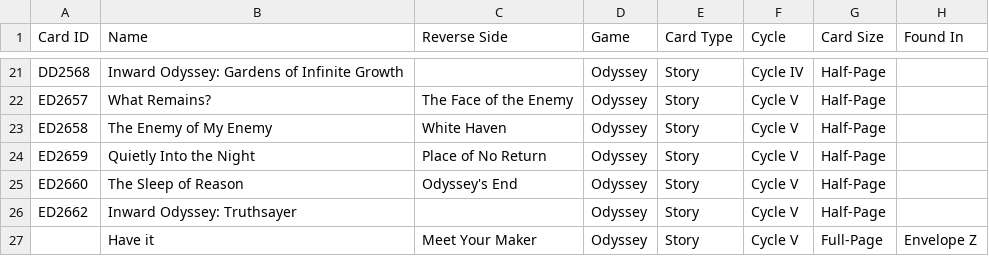
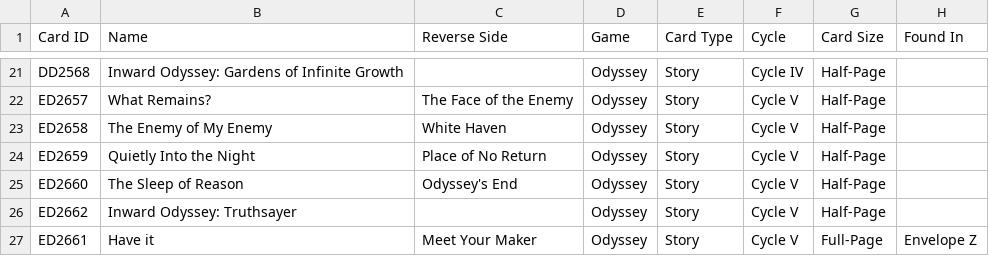
Before and after one commit to AedanThornton/atcc-api, a CSV file: data/CSV/storyData.csv, drawn as a sheet; only a part is shown, gaps mark what is left out; the diff names each change by its address in the sheet, - before the commit and + after, or states it on an @@ line.

```diff
--- a/data/CSV/storyData.csv
+++ b/data/CSV/storyData.csv
-A27 (Card ID): (empty)
+A27 (Card ID): ED2661
```
Also changed, not shown: data/CSV/godformData.csv, data/CSV/primordialData.csv, 3 other files.
